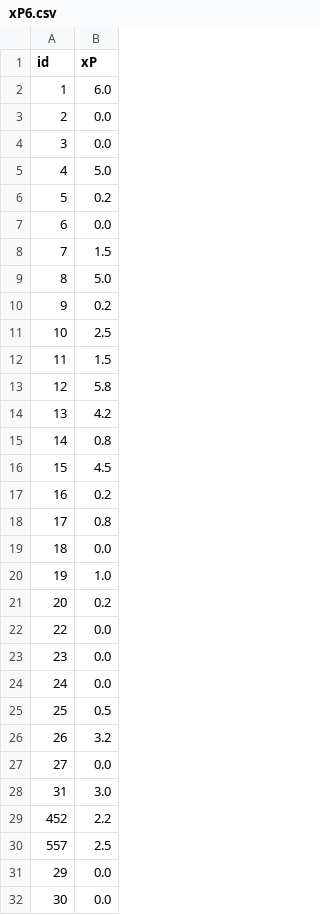
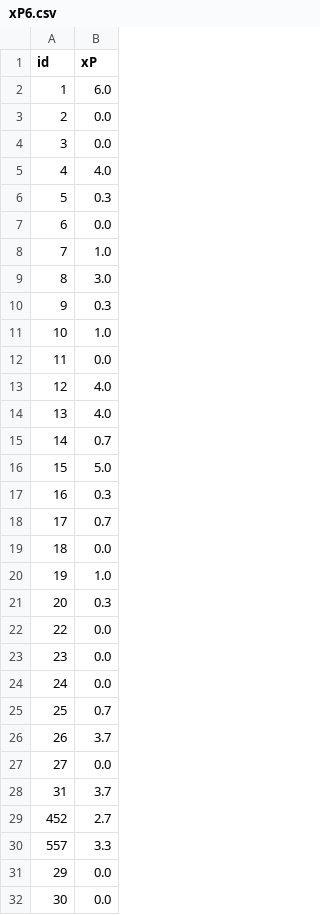
Before and after one commit to Niceiyke/fantasy-football-manager-data, a CSV file: data/2026-27/gws/xP6.csv, drawn as a sheet; only a part is shown; the diff covers the shown part only.

```diff
--- a/data/2026-27/gws/xP6.csv
+++ b/data/2026-27/gws/xP6.csv
@@ -4,19 +4,19 @@ id,xP
 3,0.0
-4,5.0
-5,0.2
+4,4.0
+5,0.3
 6,0.0
-7,1.5
-8,5.0
-9,0.2
-10,2.5
-11,1.5
-12,5.8
-13,4.2
-14,0.8
-15,4.5
-16,0.2
-17,0.8
+7,1.0
+8,3.0
+9,0.3
+10,1.0
+11,0.0
+12,4.0
+13,4.0
+14,0.7
+15,5.0
+16,0.3
+17,0.7
 18,0.0
 19,1.0
-20,0.2
+20,0.3
 22,0.0
@@ -24,8 +24,8 @@ id,xP
 24,0.0
-25,0.5
-26,3.2
+25,0.7
+26,3.7
 27,0.0
-31,3.0
-452,2.2
-557,2.5
+31,3.7
+452,2.7
+557,3.3
 29,0.0
```
Also changed, not shown: 52 edited cells elsewhere in this file, data/2026-27/gws/ownership6.csv, data/2026-27/gws/status6.csv.
